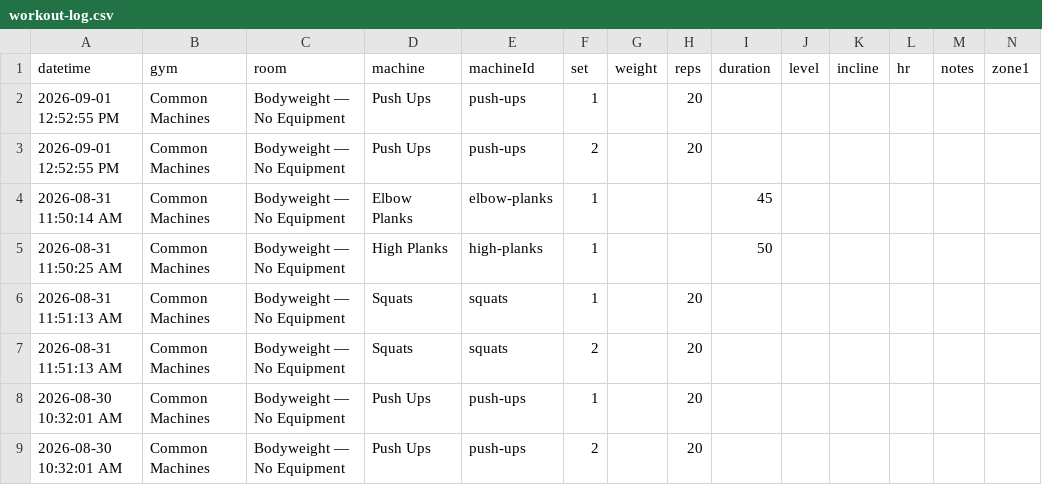
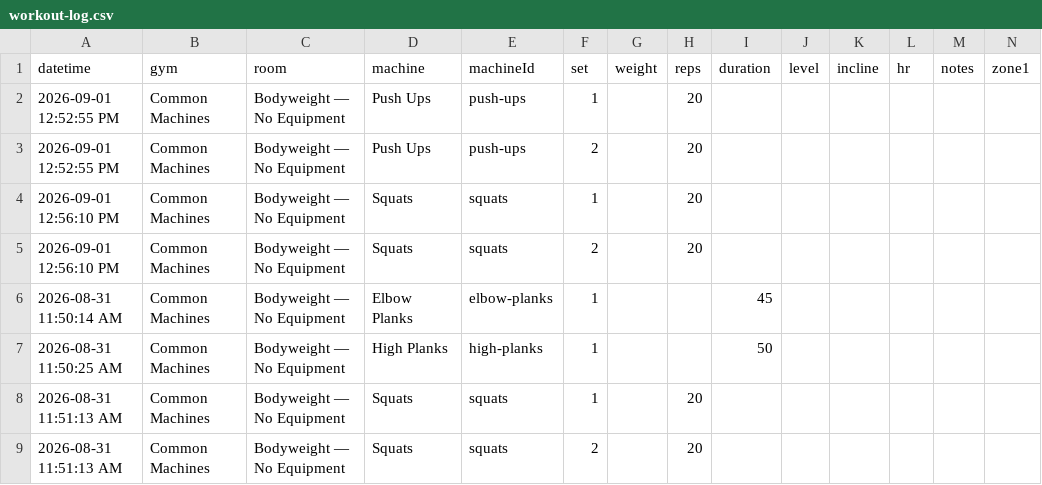
Before and after one commit to jaschro/logtrim, a CSV file: workout-log.csv, drawn as a sheet; only a part is shown; the shorter side is filled out with more unchanged rows; rows hold the shown columns only; the diff names each change by its address in the sheet, - before the commit and + after, or states it on an @@ line.

Commit message:
Update workout log CSV

```diff
--- a/workout-log.csv
+++ b/workout-log.csv
+row 4: 2026-09-01 12:56:10 PM | Common Machines | Bodyweight — No Equipment | Squats | squats | 1 |  | 20
+row 5: 2026-09-01 12:56:10 PM | Common Machines | Bodyweight — No Equipment | Squats | squats | 2 |  | 20
```
